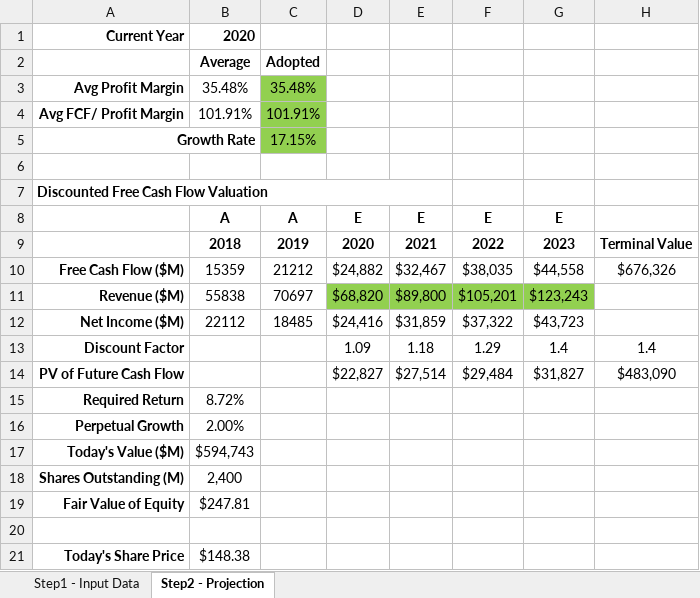
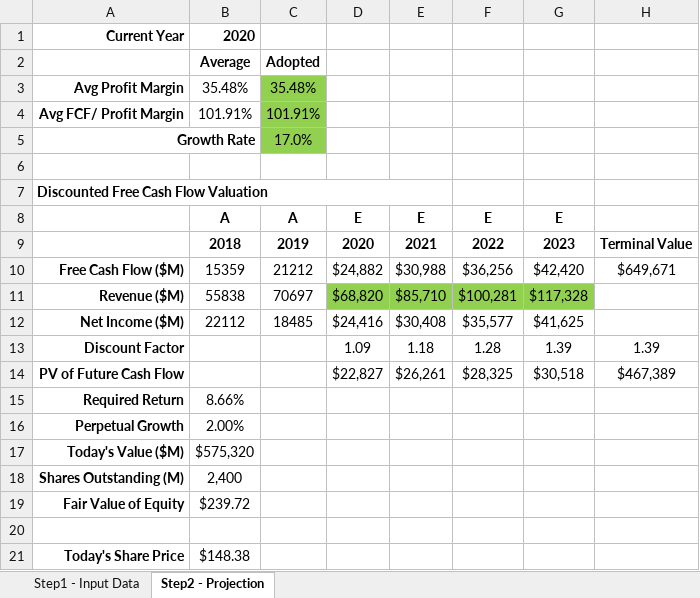
Before and after one commit to Kanglinwu/us-stock-value, an Excel workbook: code/static/FB.xlsx, sheet Step2 - Projection, drawn as a sheet; values as stored, in another font and other column widths than the file's, no borders; the diff names each change by its address in the sheet, - before the commit and + after, or states it on an @@ line.

```diff
--- a/code/static/FB.xlsx (sheet Step2 - Projection)
+++ b/code/static/FB.xlsx (sheet Step2 - Projection)
-C5: 17.15%
+C5: 17.0%
-E10: $32,467
+E10: $30,988
-F10: $38,035
+F10: $36,256
-G10: $44,558
+G10: $42,420
-H10: $676,326
+H10: $649,671
-E11: $89,800
+E11: $85,710
-F11: $105,201
+F11: $100,281
-G11: $123,243
+G11: $117,328
-E12: $31,859
+E12: $30,408
-F12: $37,322
+F12: $35,577
-G12: $43,723
+G12: $41,625
-F13: 1.29
+F13: 1.28
-G13: 1.4
+G13: 1.39
-H13: 1.4
+H13: 1.39
-E14: $27,514
+E14: $26,261
-F14: $29,484
+F14: $28,325
-G14: $31,827
+G14: $30,518
-H14: $483,090
+H14: $467,389
-B15: 8.72%
+B15: 8.66%
-B17: $594,743
+B17: $575,320
-B19: $247.81
+B19: $239.72
```
Also changed, not shown: sheet Step1 - Input Data, 6 other files.
